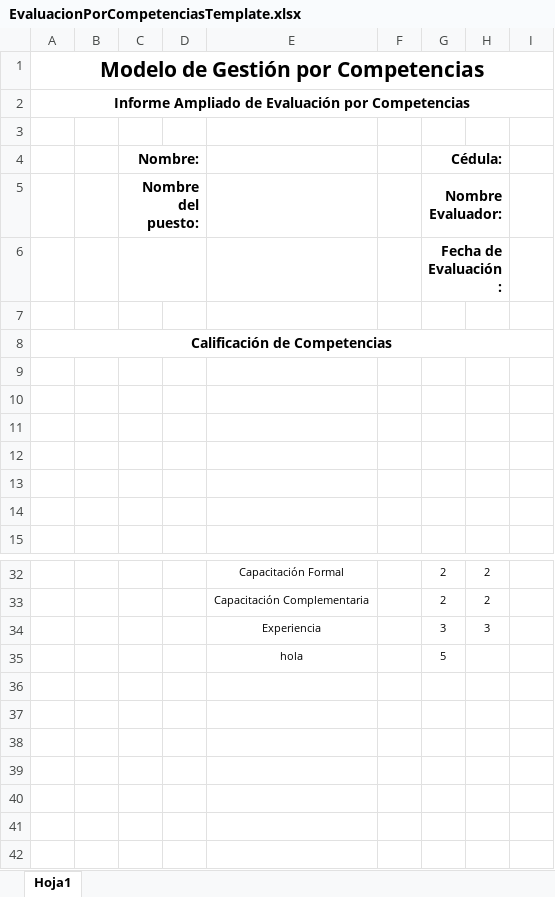
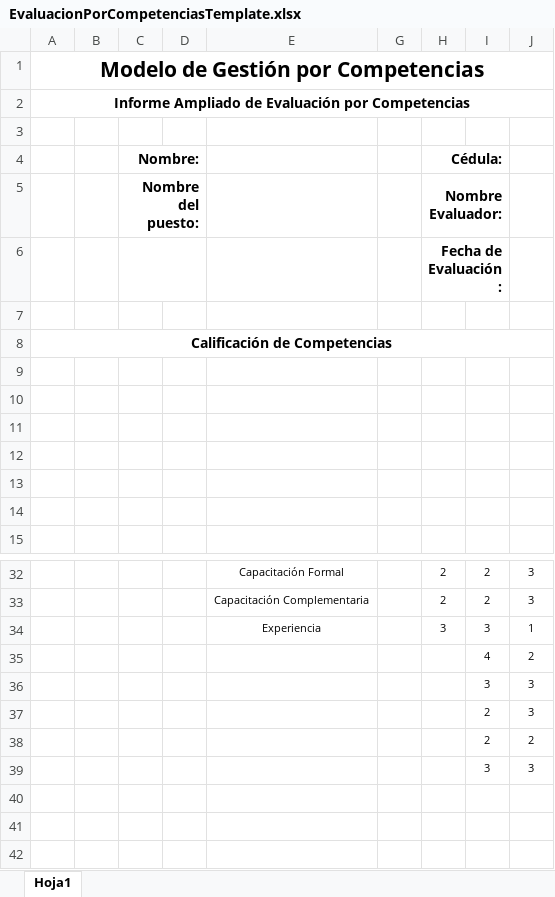
Before and after one commit to fquesada/uaca_carey, an Excel workbook: protected/modules/excel/templates/EvaluacionPorCompetenciasTemplate.xlsx, sheet Hoja1, drawn as a sheet; only a part is shown, gaps mark what is left out; values as stored, in another font and other column widths than the file's, no borders; charts and pictures and table styles not drawn; removed rows and columns are numbered as before the commit, all else as after; the diff names each change by its address in the sheet, - before the commit and + after, or states it on an @@ line.

```diff
--- a/protected/modules/excel/templates/EvaluacionPorCompetenciasTemplate.xlsx (sheet Hoja1)
+++ b/protected/modules/excel/templates/EvaluacionPorCompetenciasTemplate.xlsx (sheet Hoja1)
-column I, empty
+column J, rows 32-38: 3 | 3 | 1 | 2 | 3 | 3 | 2
-row 35:  |  |  |  | hola |  | 5
-row 35: (empty)
+row 35:  |  |  |  |  |  |  | 4 | 2
-row 36: (empty)
+row 36:  |  |  |  |  |  |  | 3 | 3
-row 37: (empty)
+row 37:  |  |  |  |  |  |  | 2 | 3
-row 38: (empty)
+row 38:  |  |  |  |  |  |  | 2 | 2
+row 39:  |  |  |  |  |  |  | 3 | 3
```
Also changed, not shown: hidden cells, charts or pictures, protected/modules/excel/templates/EvaluacionPorCompetenciasTemplate_AC.xlsx, 1 other file.
